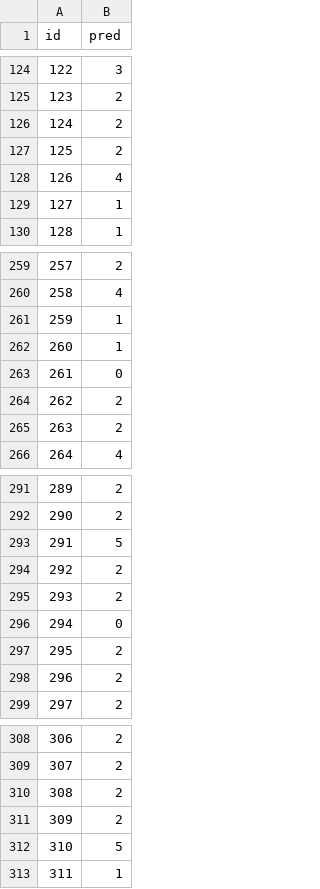
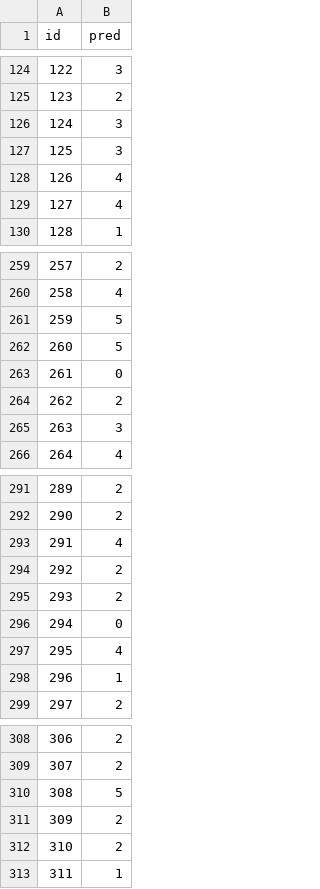
Before and after one commit to LBarbieri24/DeepLearning_HACKATON, a CSV file: submission/testset_C.csv, drawn as a sheet; only a part is shown, gaps mark what is left out; the diff covers the shown part only.

```diff
--- a/submission/testset_C.csv
+++ b/submission/testset_C.csv
@@ -125,6 +125,6 @@ id,pred
 123,2
-124,2
-125,2
+124,3
+125,3
 126,4
-127,1
+127,4
 128,1
@@ -260,7 +260,7 @@ id,pred
 258,4
-259,1
-260,1
+259,5
+260,5
 261,0
 262,2
-263,2
+263,3
 264,4
@@ -292,3 +292,3 @@ id,pred
 290,2
-291,5
+291,4
 292,2
@@ -296,4 +296,4 @@ id,pred
 294,0
-295,2
-296,2
+295,4
+296,1
 297,2
@@ -309,5 +309,5 @@ id,pred
 307,2
-308,2
+308,5
 309,2
-310,5
+310,2
 311,1
```
Also changed, not shown: 110 edited cells elsewhere in this file, submission/testset_D.csv, 1 other file.
